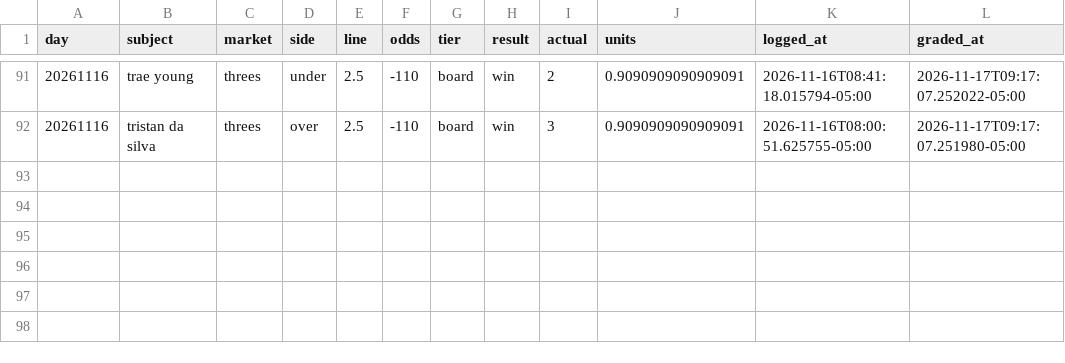
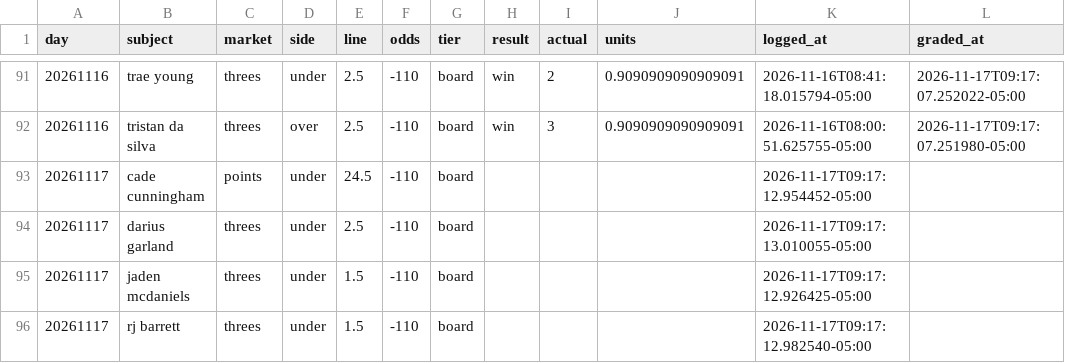
Before and after one commit to nwanachonwana-droid/BBALLIQ, a CSV file: data/slate_archive.csv, drawn as a sheet; only a part is shown, gaps mark what is left out; the diff names each change by its address in the sheet, - before the commit and + after, or states it on an @@ line.

Commit message:
board update 2026-11-17

```diff
--- a/data/slate_archive.csv
+++ b/data/slate_archive.csv
+row 93: 20261117 | cade cunningham | points | under | 24.5 | -110 | board |  |  |  | 2026-11-17T09:17:12.954452-05:00
+row 94: 20261117 | darius garland | threes | under | 2.5 | -110 | board |  |  |  | 2026-11-17T09:17:13.010055-05:00
+row 95: 20261117 | jaden mcdaniels | threes | under | 1.5 | -110 | board |  |  |  | 2026-11-17T09:17:12.926425-05:00
+row 96: 20261117 | rj barrett | threes | under | 1.5 | -110 | board |  |  |  | 2026-11-17T09:17:12.982540-05:00
```
Also changed, not shown: 6 other files.
